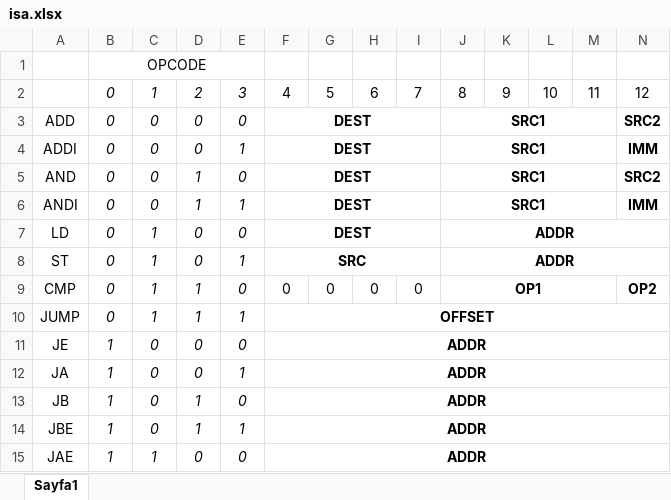
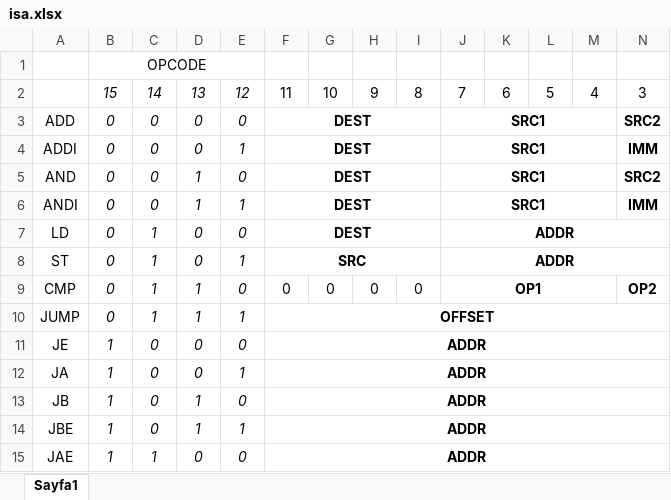
Before and after one commit to iaycan96/Namik, an Excel workbook: isa.xlsx, sheet Sayfa1, drawn as a sheet; only a part is shown; values as stored, in another font and other column widths than the file's, no borders; removed rows and columns are numbered as before the commit, all else as after; rows hold the shown columns only; the diff names each change by its address in the sheet, - before the commit and + after, or states it on an @@ line.

Commit message:
Update isa.xlsx

```diff
--- a/isa.xlsx (sheet Sayfa1)
+++ b/isa.xlsx (sheet Sayfa1)
-row 2:  | 0 | 1 | 2 | 3 | 4 | 5 | 6 | 7 | 8 | 9 | 10 | 11 | 12
+row 2:  | 15 | 14 | 13 | 12 | 11 | 10 | 9 | 8 | 7 | 6 | 5 | 4 | 3
```
